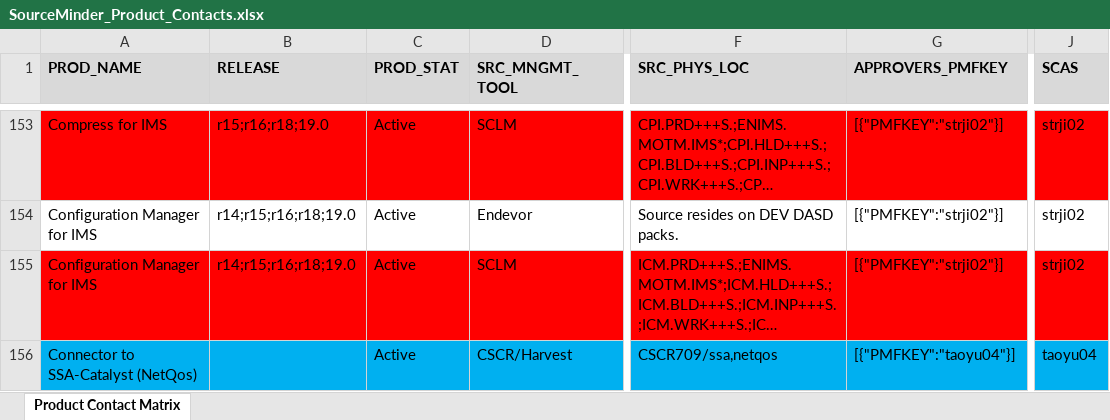
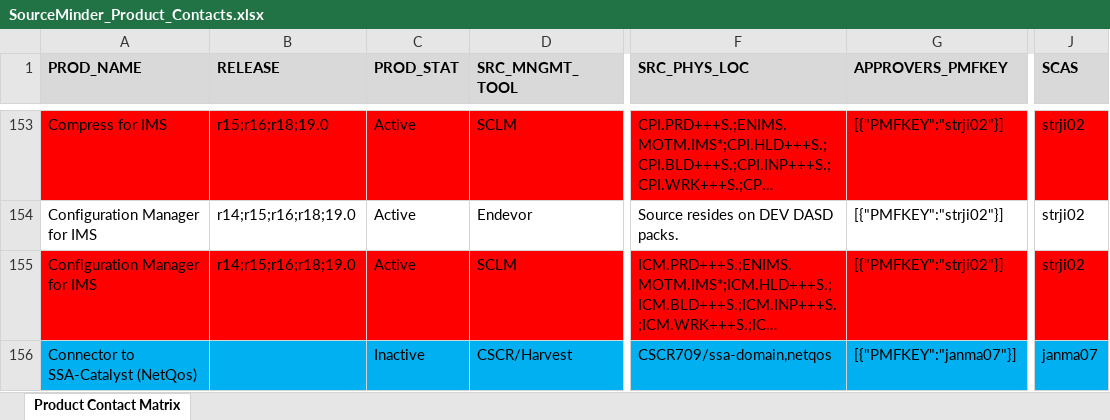
Before and after one commit to morjo02jm/SCM-Attestation-Common-LDAP, an Excel workbook: commonldap/SourceMinder_Product_Contacts.xlsx, sheet Product Contact Matrix, drawn as a sheet; only a part is shown, gaps mark what is left out; long unchanged cells end in …; values as stored, in another font and other column widths than the file's, no borders; the diff covers the shown part only; the diff names each change by its address in the sheet, - before the commit and + after, or states it on an @@ line.

Commit message:
US353304 Update Product Contact files

```diff
--- a/commonldap/SourceMinder_Product_Contacts.xlsx (sheet Product Contact Matrix)
+++ b/commonldap/SourceMinder_Product_Contacts.xlsx (sheet Product Contact Matrix)
-C156 (PROD_STAT): Active
+C156 (PROD_STAT): Inactive
-F156 (SRC_PHYS_LOC): CSCR709/ssa,netqos
+F156 (SRC_PHYS_LOC): CSCR709/ssa-domain,netqos
-G156 (APPROVERS_PMFKEY): [{"PMFKEY":"taoyu04"}]
+G156 (APPROVERS_PMFKEY): [{"PMFKEY":"janma07"}]
-J156 (SCAS): taoyu04
+J156 (SCAS): janma07
```
Also changed, not shown: 6 added rows and 1 edited cell elsewhere in this sheet, 1 other file.
